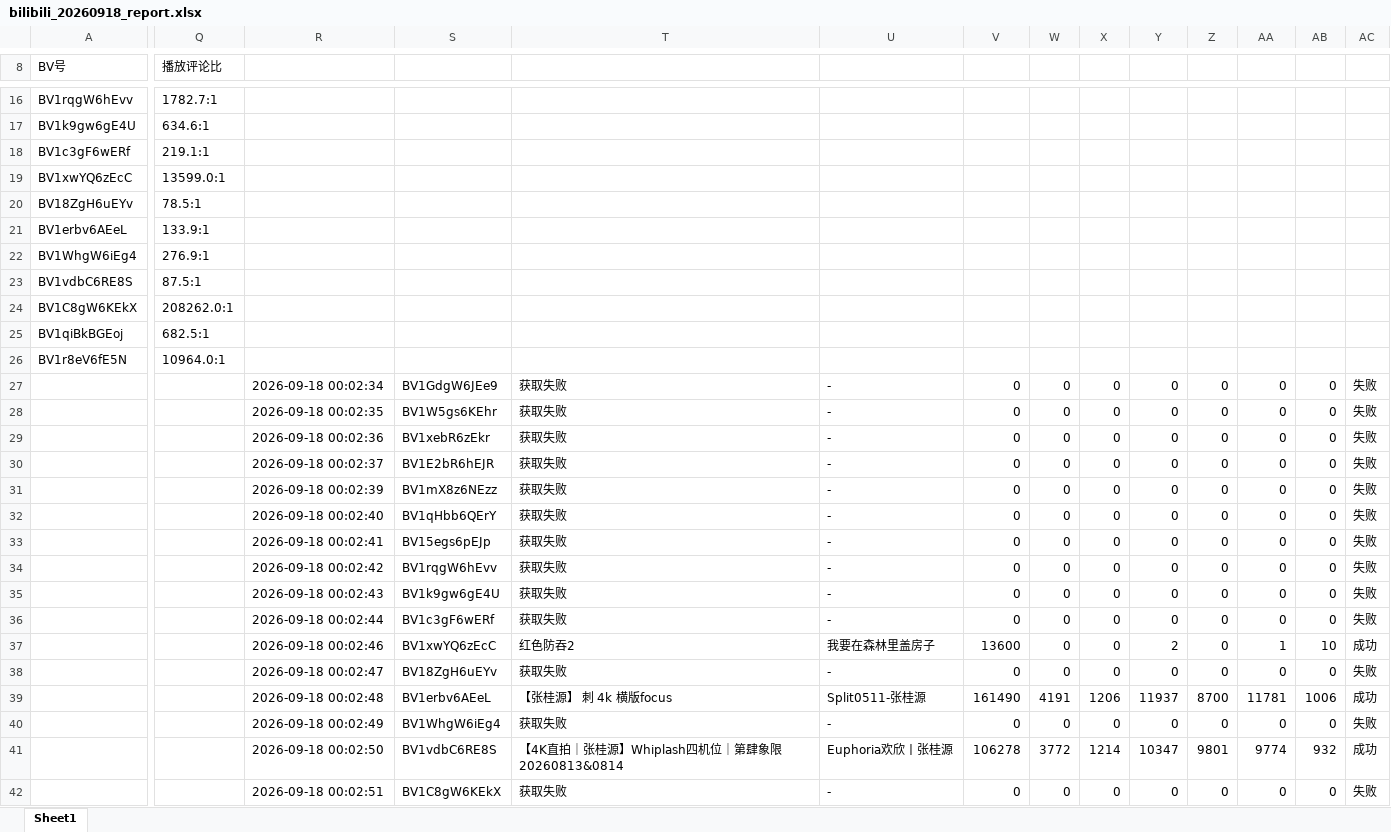
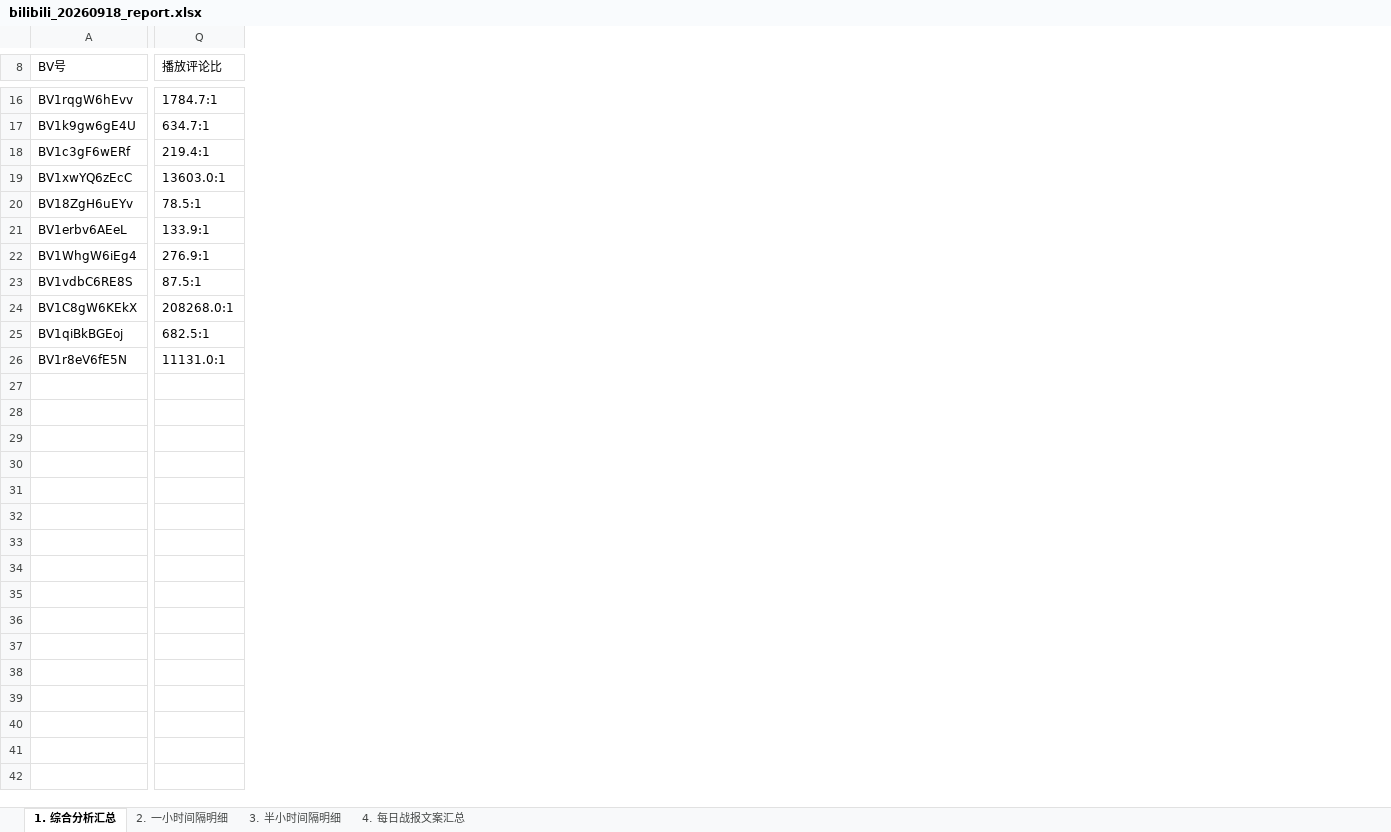
Before and after one commit to anqideng1987/bilibili-dashboard, an Excel workbook: bilibili_20260918_report.xlsx, sheet 1. 综合分析汇总, drawn as a sheet; only a part is shown, gaps mark what is left out; values as stored, in another font and other column widths than the file's, no borders; removed rows and columns are numbered as before the commit, all else as after; rows hold the shown columns only; the diff covers the shown part only; the diff names each change by its address in the sheet, - before the commit and + after, or states it on an @@ line.

```diff
--- a/bilibili_20260918_report.xlsx (sheet 1. 综合分析汇总)
+++ b/bilibili_20260918_report.xlsx (sheet 1. 综合分析汇总)
-sheet tab: Sheet1
+sheet tab: 1. 综合分析汇总
+sheet tab: 2. 一小时间隔明细
+sheet tab: 3. 半小时间隔明细
+sheet tab: 4. 每日战报文案汇总
-column R, empty
-column S, empty
-column T, empty
-column U, empty
-column V, empty
-column W, empty
-column X, empty
-column Y, empty
-column Z, empty
-column AA, empty
-column AB, empty
-column AC, empty
-Q16 (播放评论比): 1782.7:1
+Q16 (播放评论比): 1784.7:1
-Q17 (播放评论比): 634.6:1
+Q17 (播放评论比): 634.7:1
-Q18 (播放评论比): 219.1:1
+Q18 (播放评论比): 219.4:1
-Q19 (播放评论比): 13599.0:1
+Q19 (播放评论比): 13603.0:1
-Q24 (播放评论比): 208262.0:1
+Q24 (播放评论比): 208268.0:1
-Q26 (播放评论比): 10964.0:1
+Q26 (播放评论比): 11131.0:1
-row 27:  |  | 2026-09-18 00:02:34 | BV1GdgW6JEe9 | 获取失败 | - | 0 | 0 | 0 | 0 | 0 | 0 | 0 | 失败
-row 28:  |  | 2026-09-18 00:02:35 | BV1W5gs6KEhr | 获取失败 | - | 0 | 0 | 0 | 0 | 0 | 0 | 0 | 失败
-row 29:  |  | 2026-09-18 00:02:36 | BV1xebR6zEkr | 获取失败 | - | 0 | 0 | 0 | 0 | 0 | 0 | 0 | 失败
-row 30:  |  | 2026-09-18 00:02:37 | BV1E2bR6hEJR | 获取失败 | - | 0 | 0 | 0 | 0 | 0 | 0 | 0 | 失败
-row 31:  |  | 2026-09-18 00:02:39 | BV1mX8z6NEzz | 获取失败 | - | 0 | 0 | 0 | 0 | 0 | 0 | 0 | 失败
-row 32:  |  | 2026-09-18 00:02:40 | BV1qHbb6QErY | 获取失败 | - | 0 | 0 | 0 | 0 | 0 | 0 | 0 | 失败
-row 33:  |  | 2026-09-18 00:02:41 | BV15egs6pEJp | 获取失败 | - | 0 | 0 | 0 | 0 | 0 | 0 | 0 | 失败
-row 34:  |  | 2026-09-18 00:02:42 | BV1rqgW6hEvv | 获取失败 | - | 0 | 0 | 0 | 0 | 0 | 0 | 0 | 失败
-row 35:  |  | 2026-09-18 00:02:43 | BV1k9gw6gE4U | 获取失败 | - | 0 | 0 | 0 | 0 | 0 | 0 | 0 | 失败
-row 36:  |  | 2026-09-18 00:02:44 | BV1c3gF6wERf | 获取失败 | - | 0 | 0 | 0 | 0 | 0 | 0 | 0 | 失败
-row 37:  |  | 2026-09-18 00:02:46 | BV1xwYQ6zEcC | 红色防吞2 | 我要在森林里盖房子 | 13600 | 0 | 0 | 2 | 0 | 1 | 10 | 成功
-row 38:  |  | 2026-09-18 00:02:47 | BV18ZgH6uEYv | 获取失败 | - | 0 | 0 | 0 | 0 | 0 | 0 | 0 | 失败
-row 39:  |  | 2026-09-18 00:02:48 | BV1erbv6AEeL | 【张桂源】 刺 4k 横版focus | Split0511-张桂源 | 161490 | 4191 | 1206 | 11937 | 8700 | 11781 | 1006 | 成功
-row 40:  |  | 2026-09-18 00:02:49 | BV1WhgW6iEg4 | 获取失败 | - | 0 | 0 | 0 | 0 | 0 | 0 | 0 | 失败
-row 41:  |  | 2026-09-18 00:02:50 | BV1vdbC6RE8S | 【4K直拍｜张桂源】Whiplash四机位｜第肆象限20260813&0814 | Euphoria欢欣丨张桂源 | 106278 | 3772 | 1214 | 10347 | 9801 | 9774 | 932 | 成功
-row 42:  |  | 2026-09-18 00:02:51 | BV1C8gW6KEkX | 获取失败 | - | 0 | 0 | 0 | 0 | 0 | 0 | 0 | 失败
```
Also changed, not shown: 1 added row, 93 removed rows, 2 added columns, 2 removed columns and 24 edited cells elsewhere in this sheet, 1 other file.
